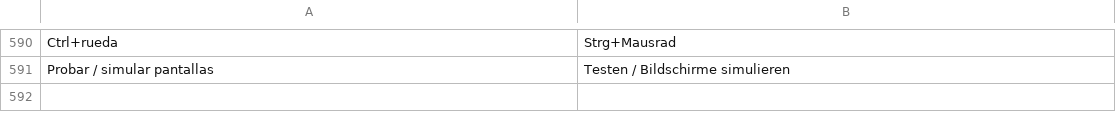
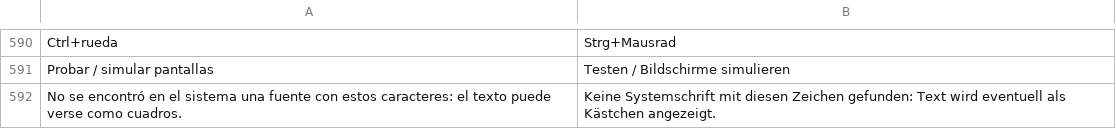
Before and after one commit to deritu-kutsut/lienzo-ui, a TSV file: assets/i18n/de.tsv, drawn as a sheet; only a part is shown, gaps mark what is left out; the diff names each change by its address in the sheet, - before the commit and + after, or states it on an @@ line.

```diff
--- a/assets/i18n/de.tsv
+++ b/assets/i18n/de.tsv
+row 592: No se encontró en el sistema una fuente con estos caracteres: el texto puede verse como cuadros. | Keine Systemschrift mit diesen Zeichen gefunden: Text wird eventuell als Kästchen angezeigt.
```
Also changed, not shown: assets/i18n/en.tsv, assets/i18n/fr.tsv, 35 other files.
